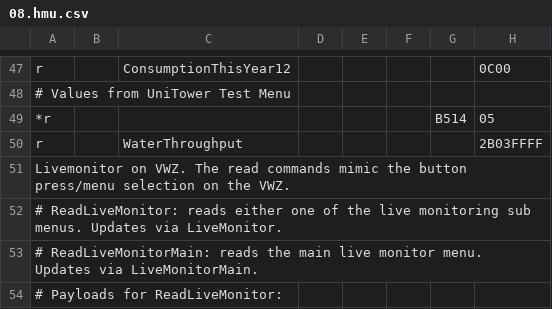
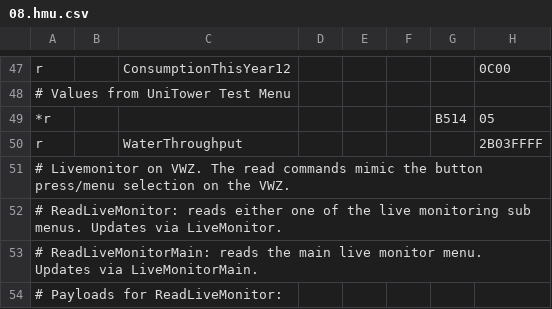
Before and after one commit to ed4711/ebusd-configuration, a CSV file: ebusd-2.1.x/de/vaillant/08.hmu.csv, drawn as a sheet; only a part is shown, gaps mark what is left out; the diff names each change by its address in the sheet, - before the commit and + after, or states it on an @@ line.

Commit message:
Update 08.hmu.csv
Formatierung

```diff
--- a/ebusd-2.1.x/de/vaillant/08.hmu.csv
+++ b/ebusd-2.1.x/de/vaillant/08.hmu.csv
-A51: Livemonitor on…
+A51: # Livemonitor on…
```
